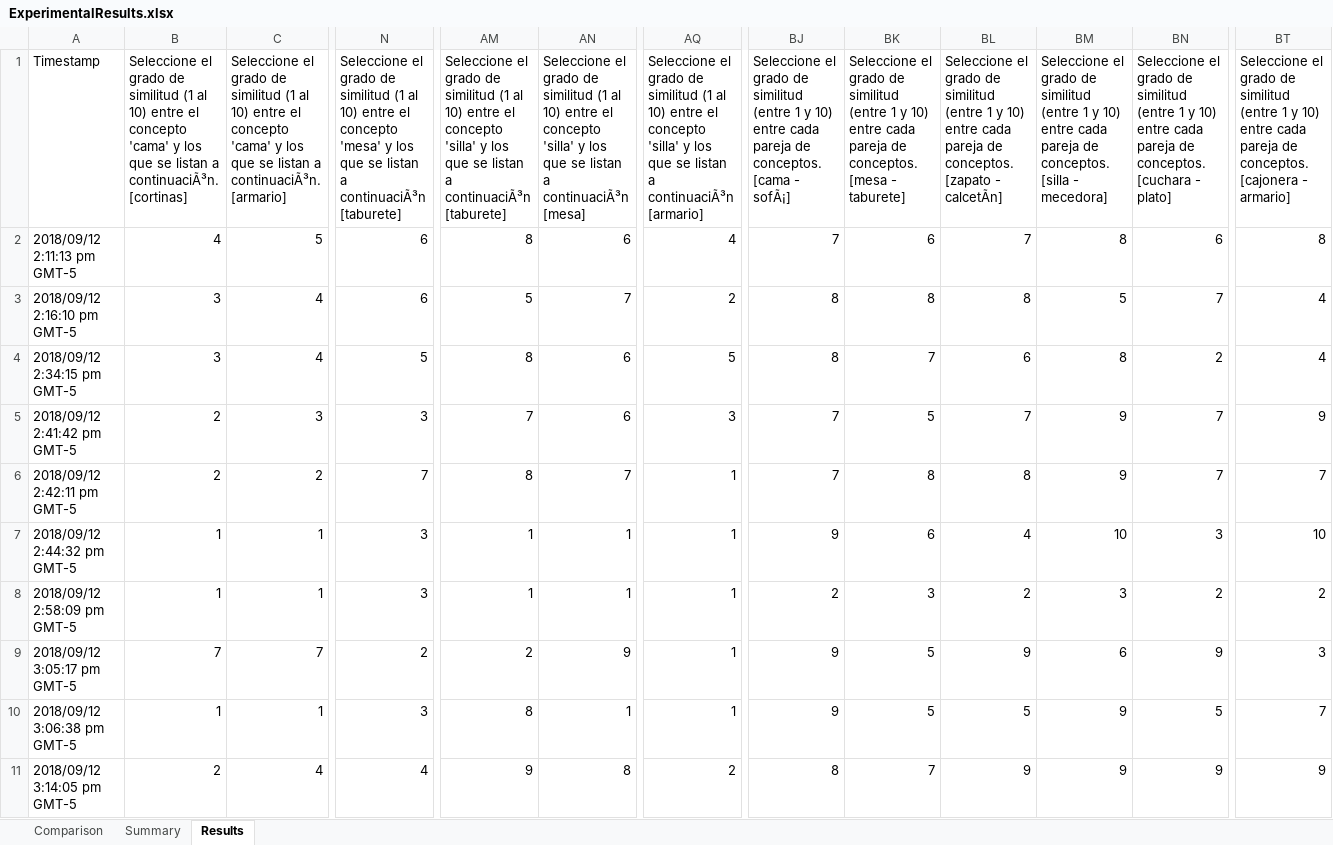
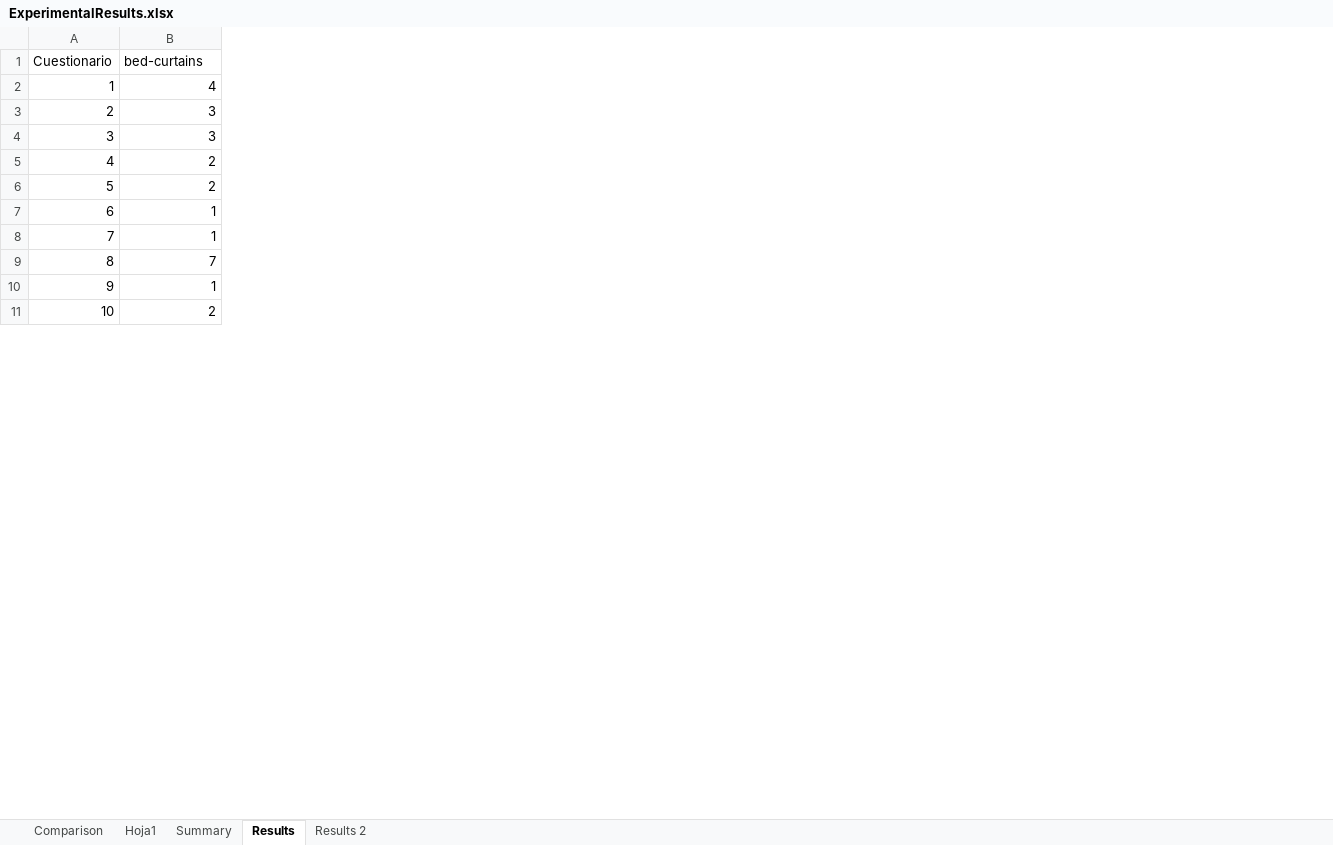
Before and after one commit to jobquiroz/VSA_concepts, an Excel workbook: Data/ExperimentalResults.xlsx, sheet Results, drawn as a sheet; only a part is shown, gaps mark what is left out; values as stored, in another font and other column widths than the file's, no borders; removed rows and columns are numbered as before the commit, all else as after; rows hold the shown columns only; the diff names each change by its address in the sheet, - before the commit and + after, or states it on an @@ line.

```diff
--- a/Data/ExperimentalResults.xlsx (sheet Results)
+++ b/Data/ExperimentalResults.xlsx (sheet Results)
+sheet tab: Hoja1
+sheet tab: Results 2
-column A, rows 2-11: 2018/09/12 2:11:13 pm GMT-5 | 2018/09/12 2:16:10 pm GMT-5 | 2018/09/12 2:34:15 pm GMT-5 | 2018/09/12 2:41:42 pm GMT-5 | 2018/09/12 2:42:11 pm GMT-5 | 2018/09/12 2:44:32 pm GMT-5 | 2018/09/12 2:58:09 pm GMT-5 | 2018/09/12 3:05:17 pm GMT-5 | 2018/09/12 3:06:38 pm GMT-5 | 2018/09/12 3:14:05 pm GMT-5
+column A, rows 2-11: 1 | 2 | 3 | 4 | 5 | 6 | 7 | 8 | 9 | 10
-column C, rows 2-11: 5 | 4 | 4 | 3 | 2 | 1 | 1 | 7 | 1 | 4
-column N, rows 2-11: 6 | 6 | 5 | 3 | 7 | 3 | 3 | 2 | 3 | 4
-column AM, rows 2-11: 8 | 5 | 8 | 7 | 8 | 1 | 1 | 2 | 8 | 9
-column AN, rows 2-11: 6 | 7 | 6 | 6 | 7 | 1 | 1 | 9 | 1 | 8
-column AQ, rows 2-11: 4 | 2 | 5 | 3 | 1 | 1 | 1 | 1 | 1 | 2
-column BJ, rows 2-11: 7 | 8 | 8 | 7 | 7 | 9 | 2 | 9 | 9 | 8
-column BK, rows 2-11: 6 | 8 | 7 | 5 | 8 | 6 | 3 | 5 | 5 | 7
-column BL, rows 2-11: 7 | 8 | 6 | 7 | 8 | 4 | 2 | 9 | 5 | 9
-column BM, rows 2-11: 8 | 5 | 8 | 9 | 9 | 10 | 3 | 6 | 9 | 9
-column BN, rows 2-11: 6 | 7 | 2 | 7 | 7 | 3 | 2 | 9 | 5 | 9
-column BT, rows 2-11: 8 | 4 | 4 | 9 | 7 | 10 | 2 | 3 | 7 | 9
-row 1: Timestamp | Seleccione el grado de similitud (1 al 10) entre el concepto 'cama' y los que se listan a continuaciÃ³n. [cortinas] | Seleccione el grado de similitud (1 al 10) entre el concepto 'cama' y los que se listan a continuaciÃ³n. [armario] | Seleccione el grado de similitud (1 al 10) entre el concepto 'mesa' y los que se listan a continuaciÃ³n [taburete] | Seleccione el grado de similitud (1 al 10) entre el concepto 'silla' y los que se listan a continuaciÃ³n [taburete] | Seleccione el grado de similitud (1 al 10) entre el concepto 'silla' y los que se listan a continuaciÃ³n [mesa] | Seleccione el grado de similitud (1 al 10) entre el concepto 'silla' y los que se listan a continuaciÃ³n [armario] | Seleccione el grado de similitud (entre 1 y 10) entre cada pareja de conceptos. [cama - sofÃ¡] | Seleccione el grado de similitud (entre 1 y 10) entre cada pareja de conceptos. [mesa - taburete] | Seleccione el grado de similitud (entre 1 y 10) entre cada pareja de conceptos. [zapato - calcetÃn] | Seleccione el grado de similitud (entre 1 y 10) entre cada pareja de conceptos. [silla - mecedora] | Seleccione el grado de similitud (entre 1 y 10) entre cada pareja de conceptos. [cuchara - plato] | Seleccione el grado de similitud (entre 1 y 10) entre cada pareja de conceptos. [cajonera - armario]
+row 1: Cuestionario | bed-curtains
```
Also changed, not shown: sheet Comparison, 13 other files.
